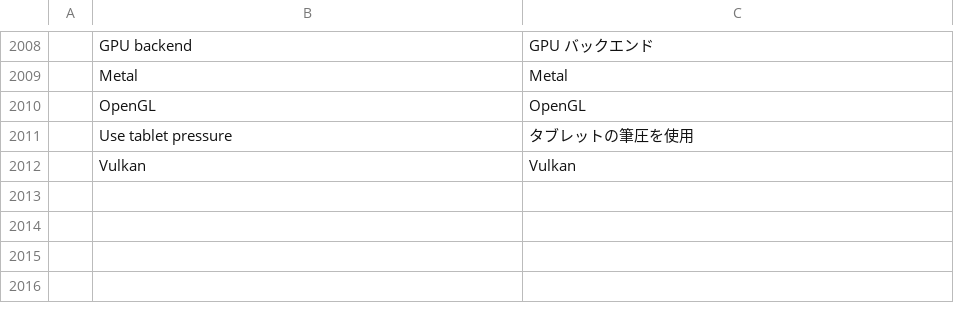
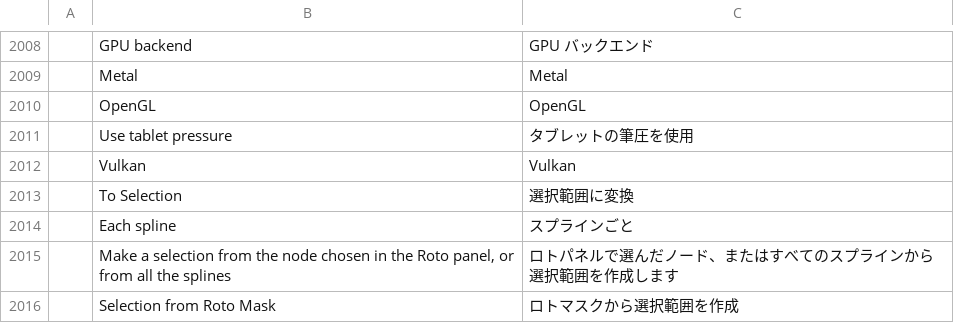
Before and after one commit to erinwnash/photocraft, a TSV file: crates/ui-egui/src/i18n/ja.tsv, drawn as a sheet; only a part is shown, gaps mark what is left out.

```diff
--- a/crates/ui-egui/src/i18n/ja.tsv
+++ b/crates/ui-egui/src/i18n/ja.tsv
@@ -2012 +2012,5 @@
 	Vulkan	Vulkan
+	To Selection	選択範囲に変換
+	Each spline	スプラインごと
+	Make a selection from the node chosen in the Roto panel, or from all the splines	ロトパネルで選んだノード、またはすべてのスプラインから選択範囲を作成します
+	Selection from Roto Mask	ロトマスクから選択範囲を作成
```
Also changed, not shown: 5 other files.
